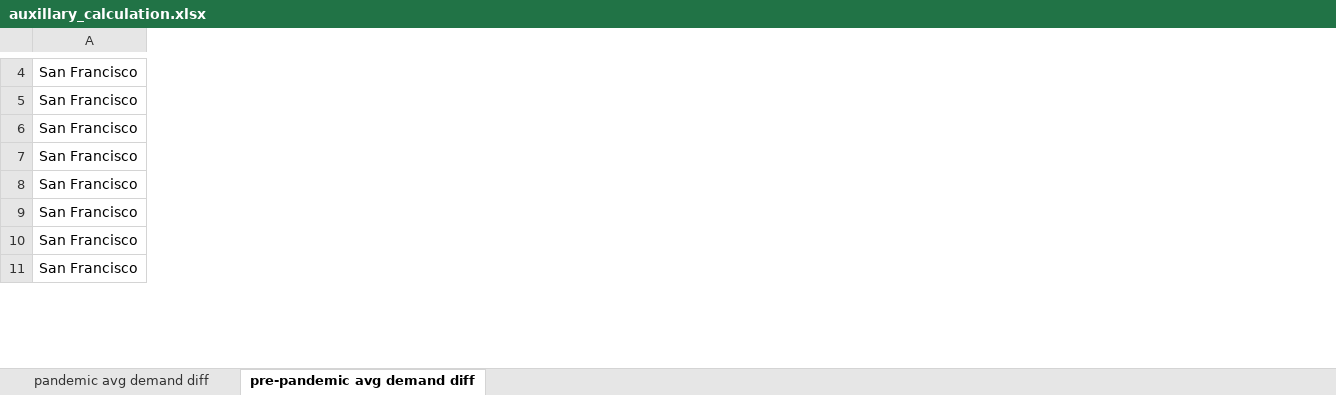
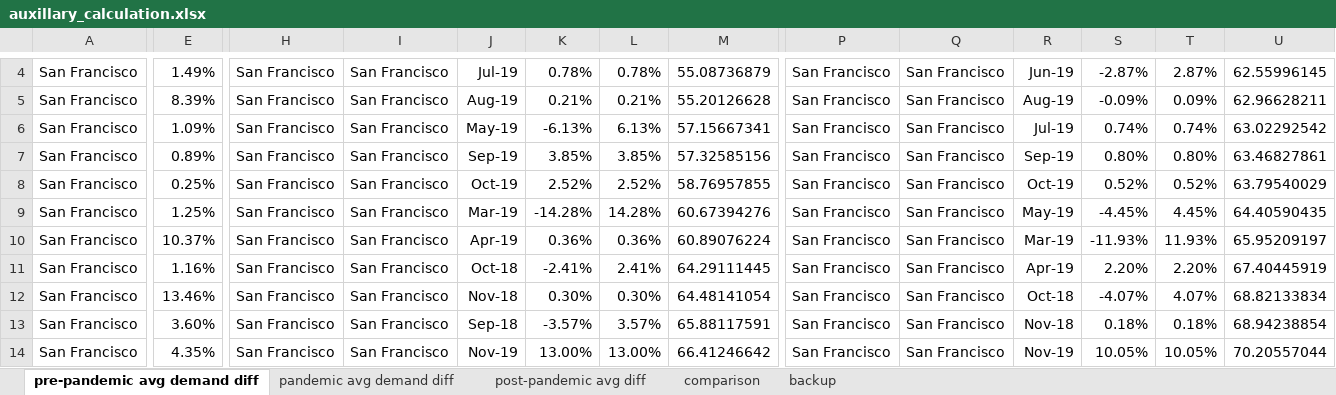
Before and after one commit to evantilu/Proptech-Project, an Excel workbook: auxillary_calculation.xlsx, sheet pre-pandemic avg demand diff, drawn as a sheet; only a part is shown, gaps mark what is left out; values as stored, in another font and other column widths than the file's, no borders; rows hold the shown columns only; the diff covers the shown part only; the diff names each change by its address in the sheet, - before the commit and + after, or states it on an @@ line.

```diff
--- a/auxillary_calculation.xlsx (sheet pre-pandemic avg demand diff)
+++ b/auxillary_calculation.xlsx (sheet pre-pandemic avg demand diff)
+sheet tab: post-pandemic avg diff
+sheet tab: comparison
+sheet tab: backup
@@ sheet tab order changed: pre-pandemic avg demand diff | pandemic avg demand diff | post-pandemic avg diff | comparison | backup @@
+column E, rows 4-5: 1.49% | 8.39%; row 7: 0.89%; rows 9-11: 1.25% | 10.37% | 1.16%; rows 13-14: 3.60% | 4.35%
+column H, rows 4-5: San Francisco | San Francisco; row 7: San Francisco; rows 9-11: all San Francisco; rows 13-14: San Francisco | San Francisco
+column I, rows 4-5: San Francisco | San Francisco; row 7: San Francisco; rows 9-11: all San Francisco; rows 13-14: San Francisco | San Francisco
+column J, rows 4-5: Jul-19 | Aug-19; row 7: Sep-19; rows 9-11: Mar-19 | Apr-19 | Oct-18; rows 13-14: Sep-18 | Nov-19
+column K, rows 4-5: 0.78% | 0.21%; row 7: 3.85%; rows 9-11: -14.28% | 0.36% | -2.41%; rows 13-14: -3.57% | 13.00%
+column L, rows 4-5: 0.78% | 0.21%; row 7: 3.85%; rows 9-11: 14.28% | 0.36% | 2.41%; rows 13-14: 3.57% | 13.00%
+column M, rows 4-5: 55.08736879 | 55.20126628; row 7: 57.32585156; rows 9-11: 60.67394276 | 60.89076224 | 64.29111445; rows 13-14: 65.88117591 | 66.41246642
+column P, rows 4-5: San Francisco | San Francisco; row 7: San Francisco; rows 9-11: all San Francisco; rows 13-14: San Francisco | San Francisco
+column Q, rows 4-5: San Francisco | San Francisco; row 7: San Francisco; rows 9-11: all San Francisco; rows 13-14: San Francisco | San Francisco
+column R, rows 4-5: Jun-19 | Aug-19; row 7: Sep-19; rows 9-11: May-19 | Mar-19 | Apr-19; rows 13-14: Nov-18 | Nov-19
+column S, rows 4-5: -2.87% | -0.09%; row 7: 0.80%; rows 9-11: -4.45% | -11.93% | 2.20%; rows 13-14: 0.18% | 10.05%
+column T, rows 4-5: 2.87% | 0.09%; row 7: 0.80%; rows 9-11: 4.45% | 11.93% | 2.20%; rows 13-14: 0.18% | 10.05%
+column U, rows 4-5: 62.55996145 | 62.96628211; row 7: 63.46827861; rows 9-11: 64.40590435 | 65.95209197 | 67.40445919; rows 13-14: 68.94238854 | 70.20557044
@@ row 2 moved to row 6: San Francisco @@
+row 8: San Francisco | 0.25% | San Francisco | San Francisco | Oct-19 | 2.52% | 2.52% | 58.76957855 | San Francisco | San Francisco | Oct-19 | 0.52% | 0.52% | 63.79540029
+row 12: San Francisco | 13.46% | San Francisco | San Francisco | Nov-18 | 0.30% | 0.30% | 64.48141054 | San Francisco | San Francisco | Oct-18 | -4.07% | 4.07% | 68.82133834
```
Also changed, not shown: 11 added rows, 2 removed rows, 3 added columns, 61 edited cells and cell formats elsewhere in this sheet, sheet pandemic avg demand diff, formulas that keep their value, 3 other files.
